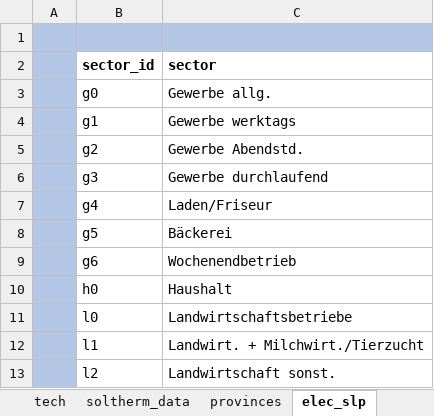
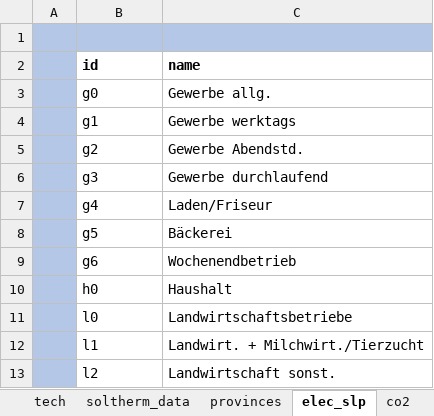
Before and after one commit to moritz-reuter/ESEM-EE, an Excel workbook: data.xlsx, sheet elec_slp, drawn as a sheet; values as stored, in another font and other column widths than the file's, no borders; removed rows and columns are numbered as before the commit, all else as after; the diff names each change by its address in the sheet, - before the commit and + after, or states it on an @@ line.

```diff
--- a/data.xlsx (sheet elec_slp)
+++ b/data.xlsx (sheet elec_slp)
+sheet tab: co2
-row 2:  | sector_id | sector
+row 2:  | id | name
```
Also changed, not shown: sheet soltherm_data, sheet tech, charts or pictures, 4 other files.
